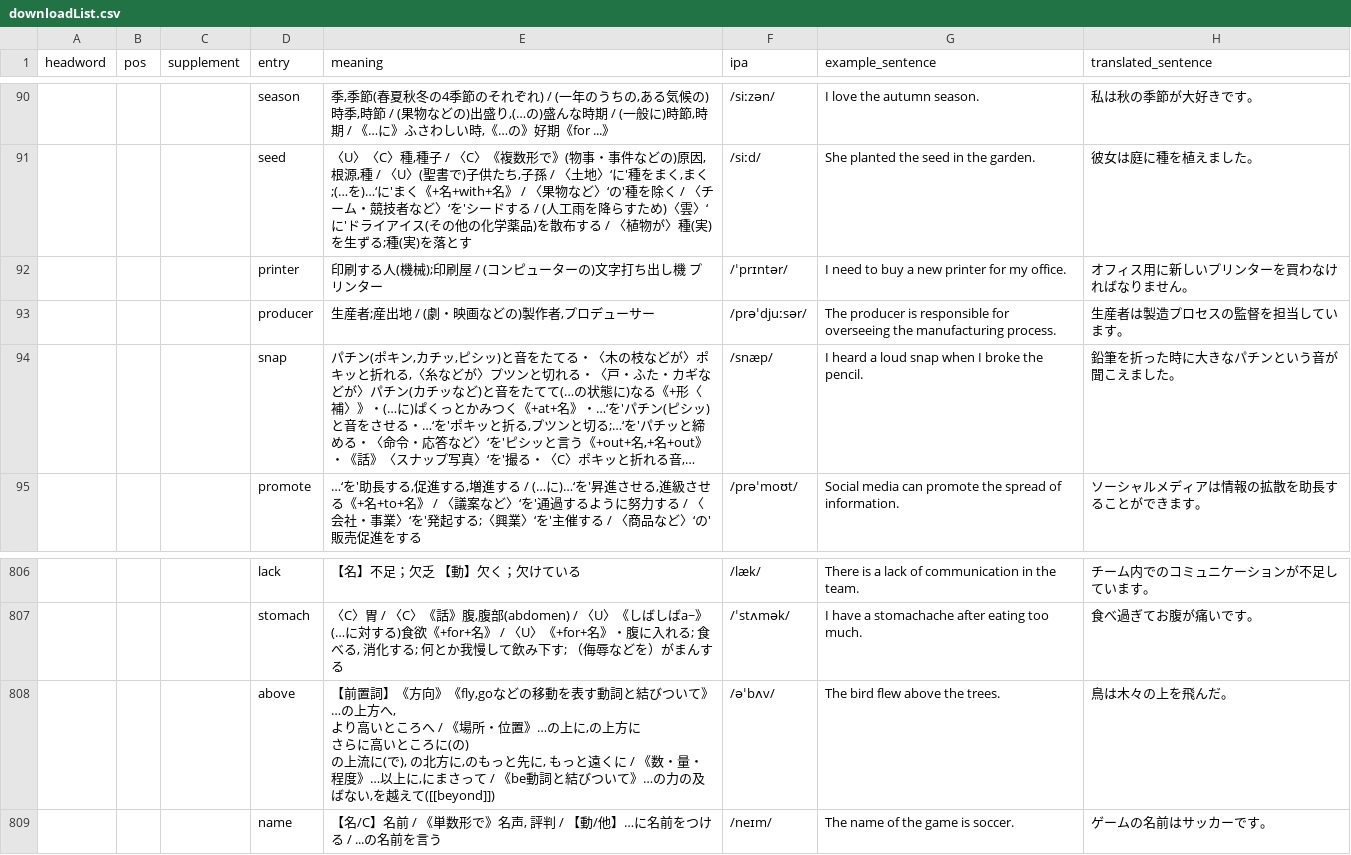
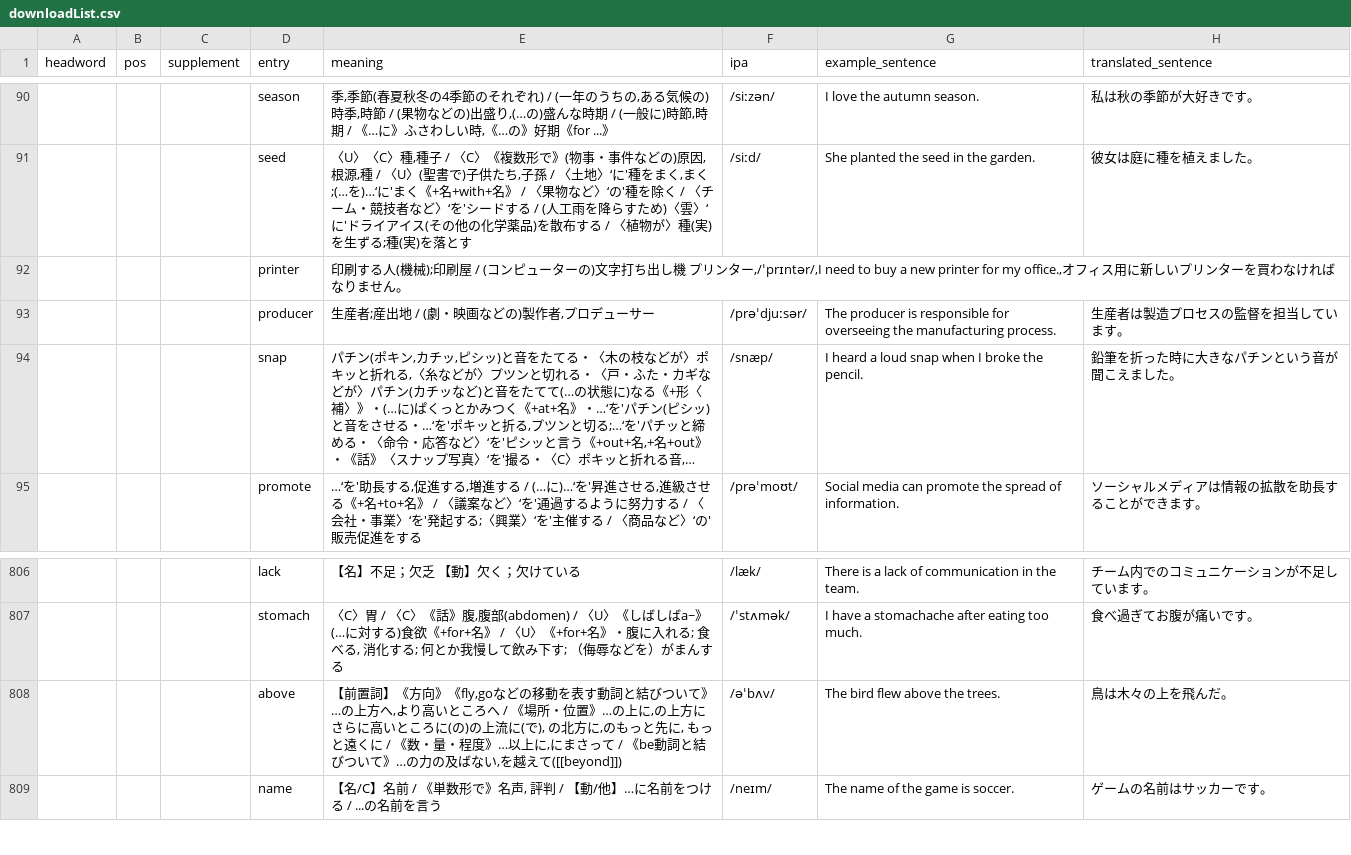
Before and after one commit to LAM-DeLP/Wordle_Python, a CSV file: config/downloadList.csv, drawn as a sheet; only a part is shown, gaps mark what is left out; long unchanged cells end in ….

```diff
--- a/config/downloadList.csv
+++ b/config/downloadList.csv
@@ -91,3 +91,3 @@ headword,pos,supplement,entry,meaning,ipa,example_sentence,translated_sentence
 ,,,seed,"〈U〉〈C〉種,種子  / 〈C〉《複数形で》(物事・事件などの)原因,根源,種  / 〈U〉(聖書で)子供たち,子孫  / 〈土地〉‘に'種をまく,まく;(…を)…‘に'まく《+名+with+名》  / 〈果物など〉‘の'種を除く  / 〈チーム・競技者など〉‘を'シードする  / (人工雨を降らすため)〈雲〉‘に'ドライアイス(その他の化学薬品)を散布する  / 〈植物が〉種(実)を生ずる;種(実)を落とす",/siːd/,She planted the seed in the garden.,彼女は庭に種を植えました。
-,,,printer,印刷する人(機械);印刷屋  / (コンピューターの)文字打ち出し機　プリンター,/ˈprɪntər/,I need to buy a new printer for my office.,オフィス用に新しいプリンターを買わなければなりません。
+,,,printer,"印刷する人(機械);印刷屋  / (コンピューターの)文字打ち出し機　プリンター,/ˈprɪntər/,I need to buy a new printer for my office.,オフィス用に新しいプリンターを買わなければなりません。"
 ,,,producer,"生産者;産出地  / (劇・映画などの)製作者,プロデューサー",/prəˈdjuːsər/,The producer is responsible for overseeing the manufacturing process.,生産者は製造プロセスの監督を担当しています。
@@ -807,6 +807,3 @@ headword,pos,supplement,entry,meaning,ipa,example_sentence,translated_sentence
 ,,,stomach,"〈C〉胃  / 〈C〉《話》腹,腹部(abdomen)  / 〈U〉《しばしばa~》(…に対する)食欲《+for+名》  / 〈U〉《+for+名》・腹に入れる; 食べる, 消化する; 何とか我慢して飲み下す; （侮辱などを）がまんする",/ˈstʌmək/,I have a stomachache after eating too much.,食べ過ぎてお腹が痛いです。
-,,,above,"【前置詞】《方向》《fly,goなどの移動を表す動詞と結びついて》…の上方へ,
-より高いところへ / 《場所・位置》…の上に,の上方に
-さらに高いところに(の)
- の上流に(で), の北方に,のもっと先に, もっと遠くに / 《数・量・程度》…以上に,にまさって / 《be動詞と結びついて》…の力の及ばない,を越えて([[beyond]])",/əˈbʌv/,The bird flew above the trees.,鳥は木々の上を飛んだ。
+,,,above,"【前置詞】《方向》《fly,goなどの移動を表す動詞と結びついて》…の上方へ,より高いところへ / 《場所・位置》…の上に,の上方にさらに高いところに(の)の上流に(で), の北方に,のもっと先に, もっと遠くに / 《数・量・程度》…以上に,にまさって / 《be動詞と結びついて》…の力の及ばない,を越えて([[beyond]])",/əˈbʌv/,The bird flew above the trees.,鳥は木々の上を飛んだ。
 ,,,name,"【名/C】名前 / 《単数形で》名声, 評判 / 【動/他】…に名前をつける / ...の名前を言う",/neɪm/,The name of the game is soccer.,ゲームの名前はサッカーです。
```
Also changed, not shown: 1 other file.
